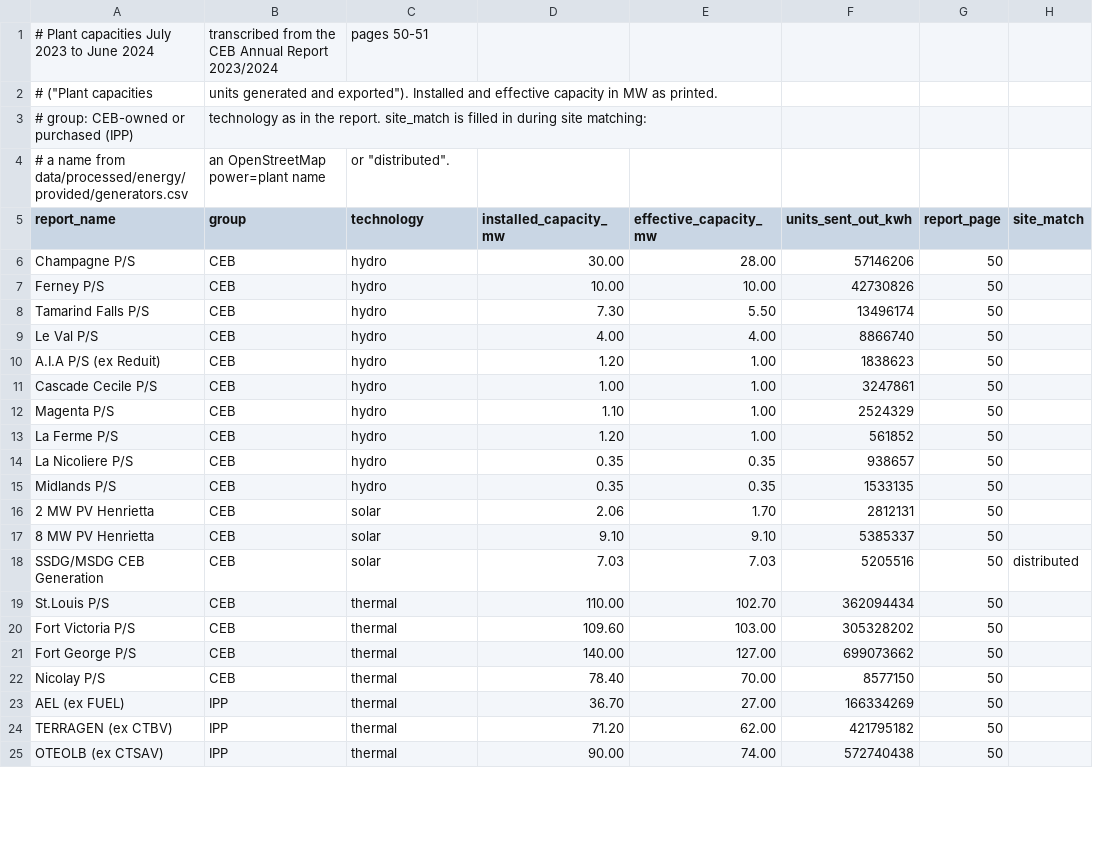
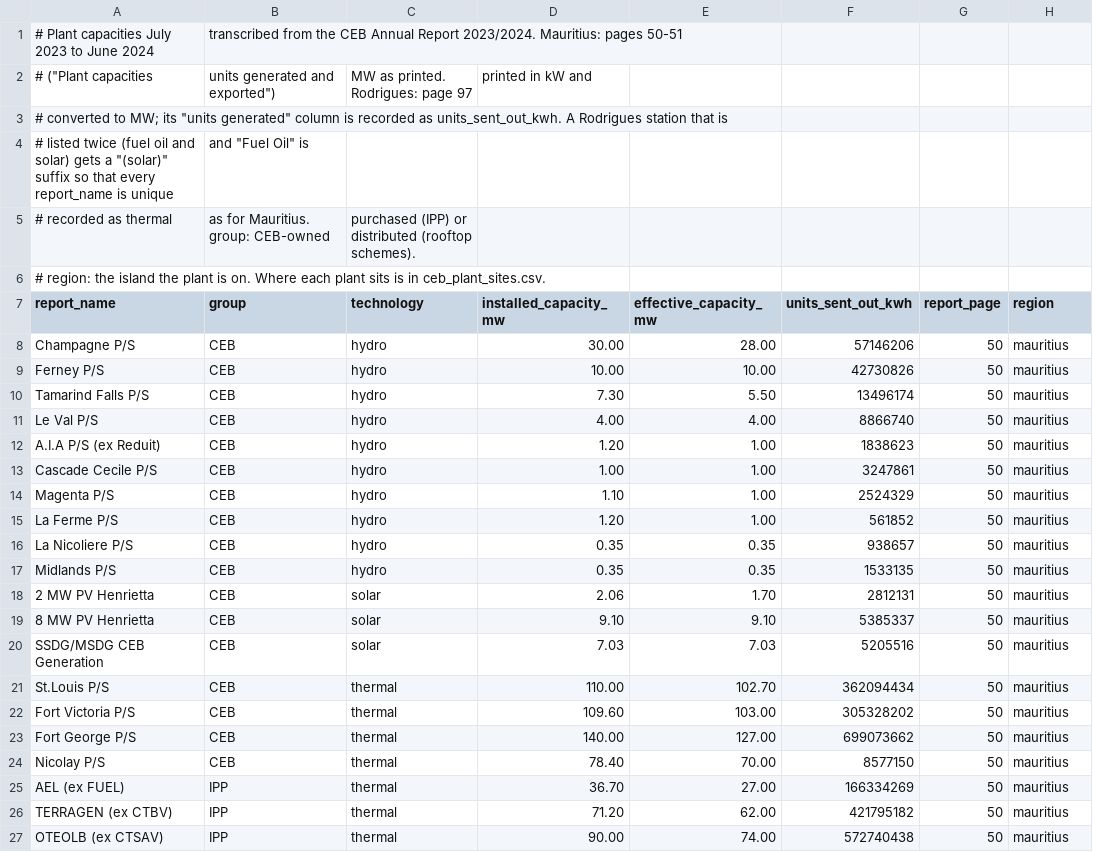
Before and after one commit to nismod/mu-star, a CSV file: src/energy/resources/ceb_plant_capacities_2023_24.csv, drawn as a sheet; only a part is shown; the diff covers the shown part only.

Commit message:
Add the Rodrigues power stations from the annual report
The CEB Annual Report 2023-24 lists Rodrigues generation separately (p. 97):
Port Mathurin and Pointe Monnier power stations, the Grenade and Trefles wind
farms, the Grenade PV plant and the rooftop schemes, 15.3 MW in all. They join
the plant table with a region column; Pointe Monnier comes from the named
OpenStreetMap plant, Grenade from the four mapped Vergnet turbines, Port
Mathurin from a geocode, and Trefles is still unmatched.

Rodrigues has no provided substation, so a plant there is no longer tied to
the nearest Mauritius substation across the sea: assignment now stays on the
plant's own island, and the inferred-provided network connects such a plant at
its own anchored node instead of placing a stand-in root. Demand service areas
fall back to an island's power stations when it has no substation, and the
generation coverage check compares each product with the islands it covers
(Mauritius for the base product, both islands for the inferred one).

```diff
--- a/src/energy/resources/ceb_plant_capacities_2023_24.csv
+++ b/src/energy/resources/ceb_plant_capacities_2023_24.csv
@@ -1,25 +1,27 @@
-# Plant capacities July 2023 to June 2024, transcribed from the CEB Annual Report 2023/2024, pages 50-51
-# ("Plant capacities, units generated and exported"). Installed and effective capacity in MW as printed.
-# group: CEB-owned or purchased (IPP), technology as in the report. site_match is filled in during site matching:
-# a name from data/processed/energy/provided/generators.csv, an OpenStreetMap power=plant name, or "distributed".
-report_name,group,technology,installed_capacity_mw,effective_capacity_mw,units_sent_out_kwh,report_page,site_match
-Champagne P/S,CEB,hydro,30.00,28.00,57146206,50,
-Ferney P/S,CEB,hydro,10.00,10.00,42730826,50,
-Tamarind Falls P/S,CEB,hydro,7.30,5.50,13496174,50,
-Le Val P/S,CEB,hydro,4.00,4.00,8866740,50,
-A.I.A P/S (ex Reduit),CEB,hydro,1.20,1.00,1838623,50,
-Cascade Cecile P/S,CEB,hydro,1.00,1.00,3247861,50,
-Magenta P/S,CEB,hydro,1.10,1.00,2524329,50,
-La Ferme P/S,CEB,hydro,1.20,1.00,561852,50,
-La Nicoliere P/S,CEB,hydro,0.35,0.35,938657,50,
-Midlands P/S,CEB,hydro,0.35,0.35,1533135,50,
-2 MW PV Henrietta,CEB,solar,2.06,1.70,2812131,50,
-8 MW PV Henrietta,CEB,solar,9.10,9.10,5385337,50,
-SSDG/MSDG CEB Generation,CEB,solar,7.03,7.03,5205516,50,distributed
-St.Louis P/S,CEB,thermal,110.00,102.70,362094434,50,
-Fort Victoria P/S,CEB,thermal,109.60,103.00,305328202,50,
-Fort George P/S,CEB,thermal,140.00,127.00,699073662,50,
-Nicolay P/S,CEB,thermal,78.40,70.00,8577150,50,
-AEL (ex FUEL),IPP,thermal,36.70,27.00,166334269,50,
-TERRAGEN (ex CTBV),IPP,thermal,71.20,62.00,421795182,50,
-OTEOLB (ex CTSAV),IPP,thermal,90.00,74.00,572740438,50,
+# Plant capacities July 2023 to June 2024, transcribed from the CEB Annual Report 2023/2024. Mauritius: pages 50-51
+# ("Plant capacities, units generated and exported"), MW as printed. Rodrigues: page 97, printed in kW and
+# converted to MW; its "units generated" column is recorded as units_sent_out_kwh. A Rodrigues station that is
+# listed twice (fuel oil and solar) gets a "(solar)" suffix so that every report_name is unique, and "Fuel Oil" is
+# recorded as thermal, as for Mauritius. group: CEB-owned, purchased (IPP) or distributed (rooftop schemes).
+# region: the island the plant is on. Where each plant sits is in ceb_plant_sites.csv.
+report_name,group,technology,installed_capacity_mw,effective_capacity_mw,units_sent_out_kwh,report_page,region
+Champagne P/S,CEB,hydro,30.00,28.00,57146206,50,mauritius
+Ferney P/S,CEB,hydro,10.00,10.00,42730826,50,mauritius
+Tamarind Falls P/S,CEB,hydro,7.30,5.50,13496174,50,mauritius
+Le Val P/S,CEB,hydro,4.00,4.00,8866740,50,mauritius
+A.I.A P/S (ex Reduit),CEB,hydro,1.20,1.00,1838623,50,mauritius
+Cascade Cecile P/S,CEB,hydro,1.00,1.00,3247861,50,mauritius
+Magenta P/S,CEB,hydro,1.10,1.00,2524329,50,mauritius
+La Ferme P/S,CEB,hydro,1.20,1.00,561852,50,mauritius
+La Nicoliere P/S,CEB,hydro,0.35,0.35,938657,50,mauritius
+Midlands P/S,CEB,hydro,0.35,0.35,1533135,50,mauritius
+2 MW PV Henrietta,CEB,solar,2.06,1.70,2812131,50,mauritius
+8 MW PV Henrietta,CEB,solar,9.10,9.10,5385337,50,mauritius
+SSDG/MSDG CEB Generation,CEB,solar,7.03,7.03,5205516,50,mauritius
+St.Louis P/S,CEB,thermal,110.00,102.70,362094434,50,mauritius
+Fort Victoria P/S,CEB,thermal,109.60,103.00,305328202,50,mauritius
+Fort George P/S,CEB,thermal,140.00,127.00,699073662,50,mauritius
+Nicolay P/S,CEB,thermal,78.40,70.00,8577150,50,mauritius
+AEL (ex FUEL),IPP,thermal,36.70,27.00,166334269,50,mauritius
+TERRAGEN (ex CTBV),IPP,thermal,71.20,62.00,421795182,50,mauritius
+OTEOLB (ex CTSAV),IPP,thermal,90.00,74.00,572740438,50,mauritius
```
Also changed, not shown: 9 added rows and 15 edited cells elsewhere in this file, src/energy/resources/ceb_plant_sites.csv, 8 other files.
